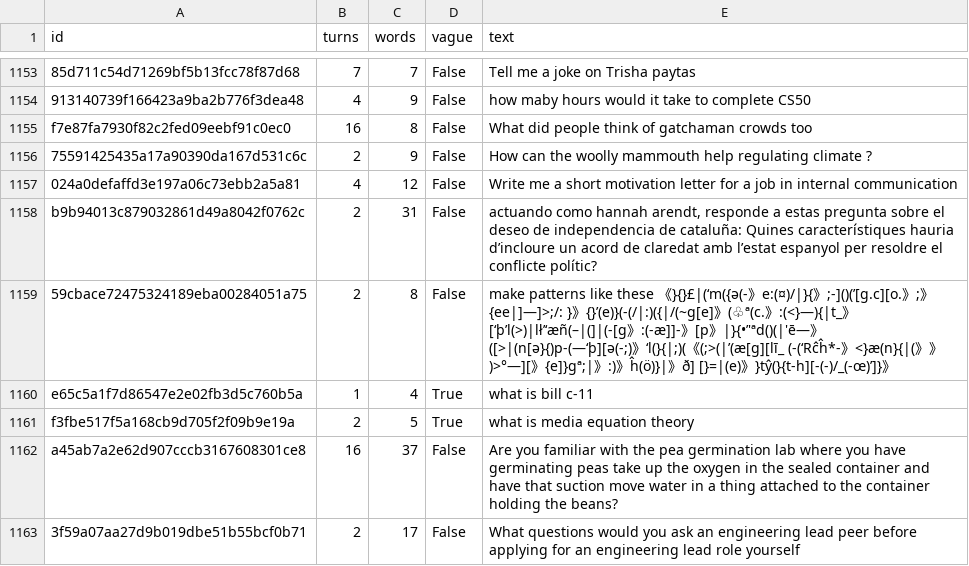
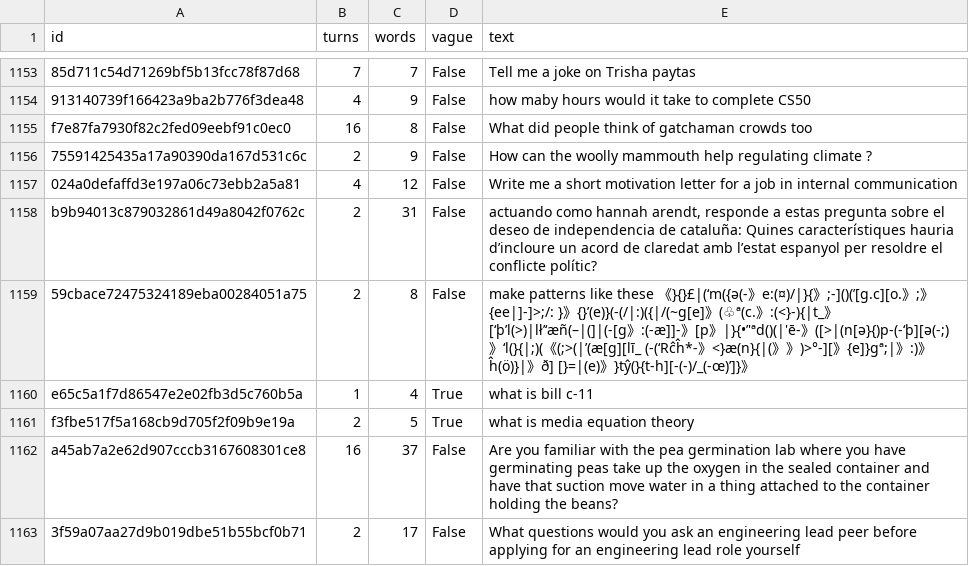
Before and after one commit to akhilesh360/beat-the-blank-box, a CSV file: data/wildchat_first_messages_sample.csv, drawn as a sheet; only a part is shown, gaps mark what is left out.

Commit message:
Data sample: punctuation normalization

```diff
--- a/data/wildchat_first_messages_sample.csv
+++ b/data/wildchat_first_messages_sample.csv
@@ -1646,3 +1646,3 @@ f7e87fa7930f82c2fed09eebf91c0ec0,16,8,False,What did people think of gatchaman c
 b9b94013c879032861d49a8042f0762c,2,31,False,"actuando como hannah arendt, responde a estas pregunta sobre el deseo de independencia de cataluña: Quines característiques hauria d’incloure un acord de claredat amb l’estat espanyol per resoldre el conflicte polític?"
-59cbace72475324189eba00284051a75,2,8,False,make patterns like these 《}{}£|(‘m({ə(-》e:(¤)/|}{》;-]()(’[g.c][o.》;》{ee|]—]>;/: }》{}’(e)}(-(/|:)({|/(~g[e]》(♧ª(c.》:(<}—){|t_》[‘þ’l(>)|lł’‘æñ(–|(]|(-[g》:(-æ]]-》[p》|}{•’'ªd()(|'ē—》([>|(n[ə}{)p-(—‘þ][ə(-;)》‘l(}{|;)(《(;>(|’(æ[g][lī_ (-(‘Rĉĥ*-》<}æ(n}{|(》》)>°—][》{e]}gª;|》:)》ĥ(ö)}|》ð] [}=|(e)》}tŷ(}{t-h][-(-)/_(-œ)’]}》
+59cbace72475324189eba00284051a75,2,8,False,make patterns like these 《}{}£|(‘m({ə(-》e:(¤)/|}{》;-]()(’[g.c][o.》;》{ee|]-]>;/: }》{}’(e)}(-(/|:)({|/(~g[e]》(♧ª(c.》:(<}-){|t_》[‘þ’l(>)|lł’‘æñ(–|(]|(-[g》:(-æ]]-》[p》|}{•’'ªd()(|'ē-》([>|(n[ə}{)p-(-‘þ][ə(-;)》‘l(}{|;)(《(;>(|’(æ[g][lī_ (-(‘Rĉĥ*-》<}æ(n}{|(》》)>°-][》{e]}gª;|》:)》ĥ(ö)}|》ð] [}=|(e)》}tŷ(}{t-h][-(-)/_(-œ)’]}》
 e65c5a1f7d86547e2e02fb3d5c760b5a,1,4,True,what is bill c-11
```
